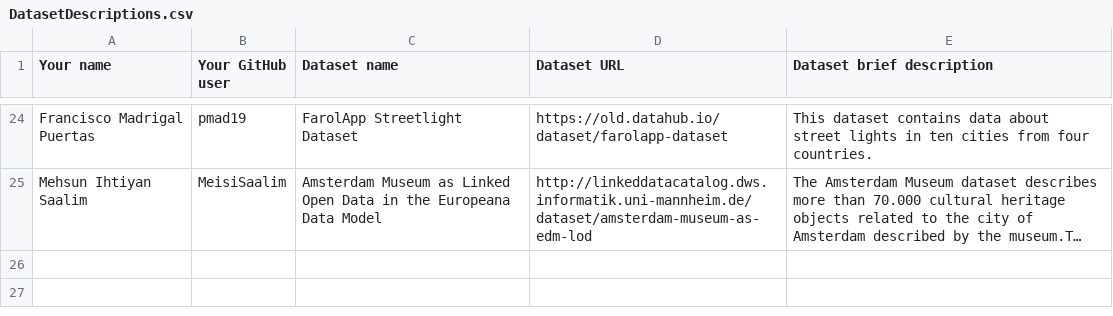
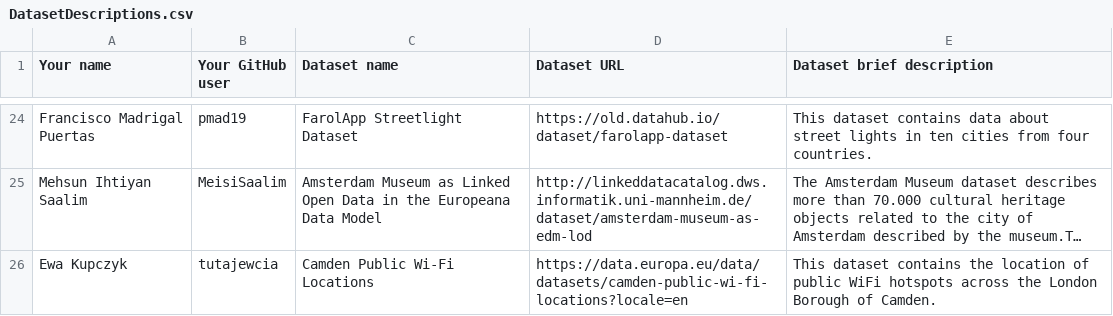
Before and after one commit to FacultadInformatica-LinkedData/Curso2023-2024-ODKG, a CSV file: Assignment1/DatasetDescriptions.csv, drawn as a sheet; only a part is shown, gaps mark what is left out; long unchanged cells end in …; the diff names each change by its address in the sheet, - before the commit and + after, or states it on an @@ line.

Commit message:
Update DatasetDescriptions.csv

```diff
--- a/Assignment1/DatasetDescriptions.csv
+++ b/Assignment1/DatasetDescriptions.csv
+row 26: Ewa Kupczyk | tutajewcia | Camden Public Wi-Fi Locations | https://data.europa.eu/data/datasets/camden-public-wi-fi-locations?locale=en | This dataset contains the location of public WiFi hotspots across the London Borough of Camden.
```
